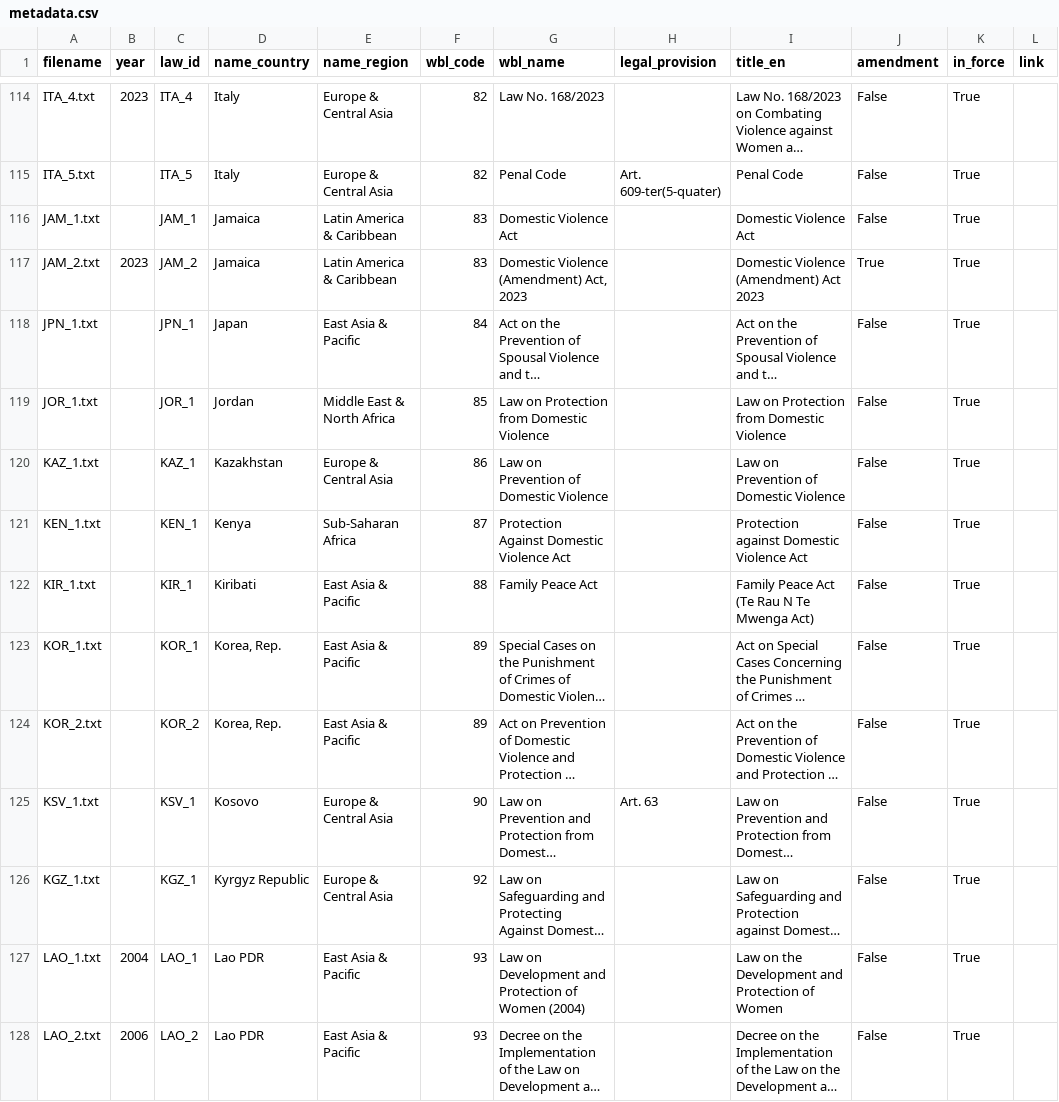
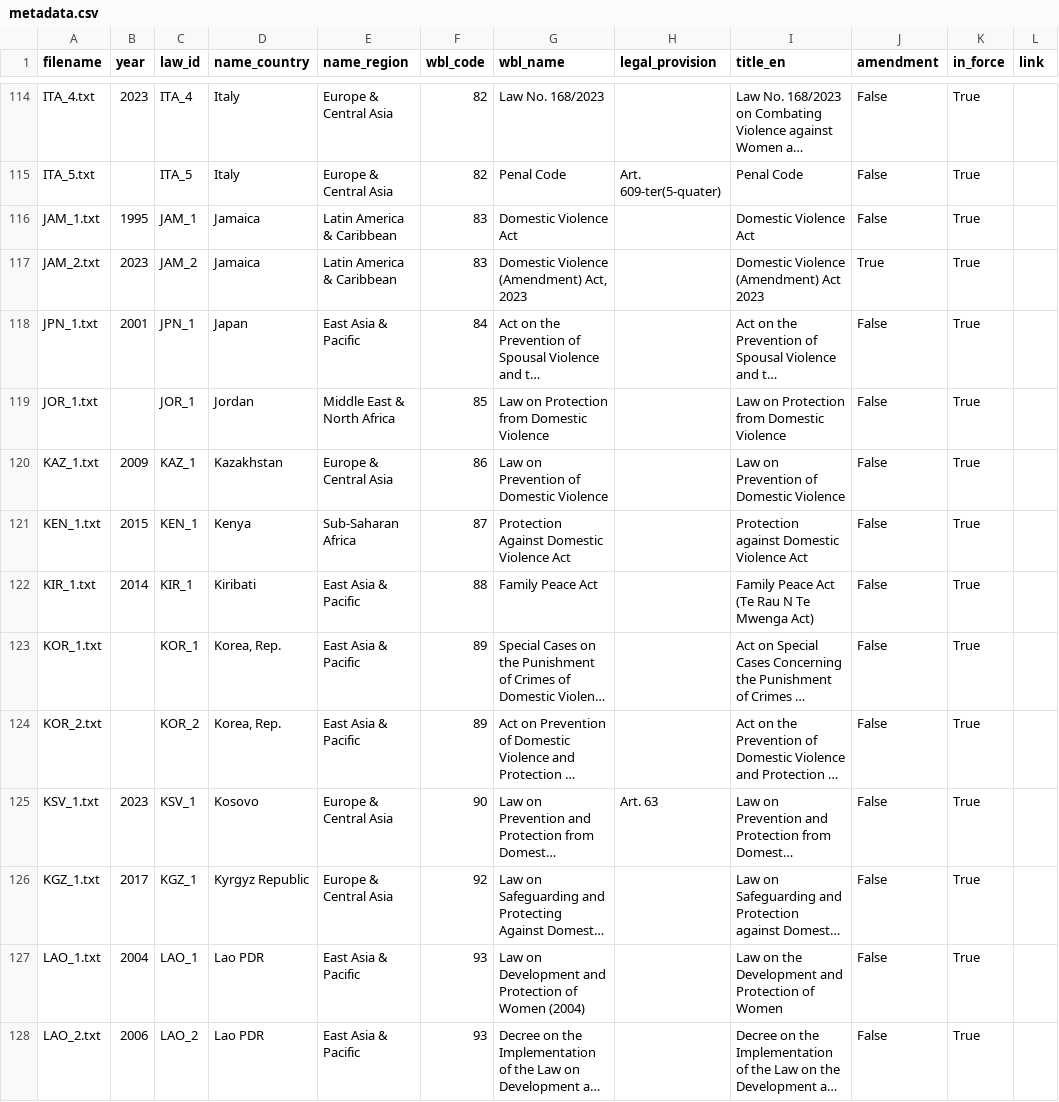
Before and after one commit to KatieBuc/qualityoflaw, a CSV file: data/global/metadata.csv, drawn as a sheet; only a part is shown, gaps mark what is left out; long unchanged cells end in …; the diff covers the shown part only; the diff names each change by its address in the sheet, - before the commit and + after, or states it on an @@ line.

Commit message:
Update metadata.csv

```diff
--- a/data/global/metadata.csv
+++ b/data/global/metadata.csv
-B116 (year): (empty)
+B116 (year): 1995
-B118 (year): (empty)
+B118 (year): 2001
-B120 (year): (empty)
+B120 (year): 2009
-B121 (year): (empty)
+B121 (year): 2015
-B122 (year): (empty)
+B122 (year): 2014
-B125 (year): (empty)
+B125 (year): 2023
-B126 (year): (empty)
+B126 (year): 2017
```
Also changed, not shown: 20 edited cells elsewhere in this file.
